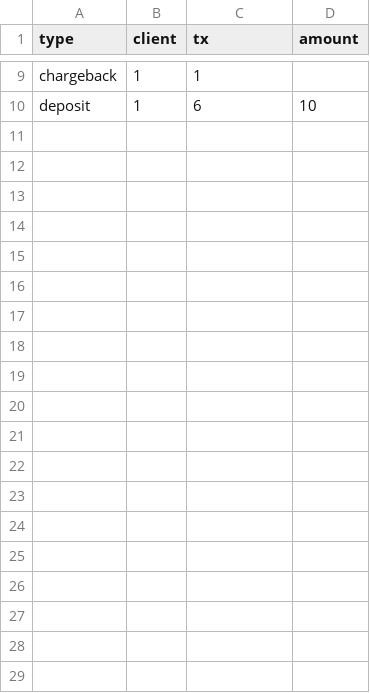
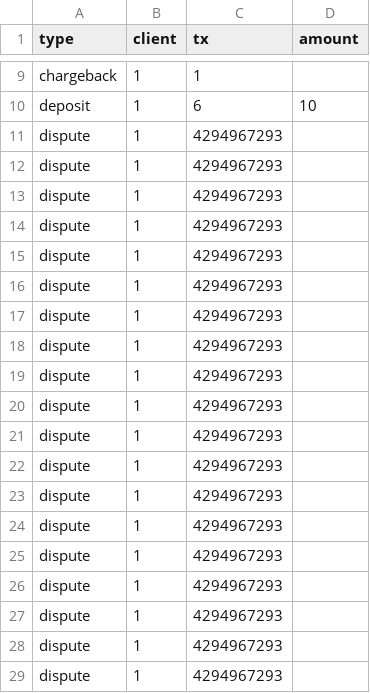
Before and after one commit to mattiapitossi/payments-engine-rs, a CSV file: examples/complete-check.csv, drawn as a sheet; only a part is shown, gaps mark what is left out; the diff covers the shown part only; the diff names each change by its address in the sheet, - before the commit and + after, or states it on an @@ line.

```diff
--- a/examples/complete-check.csv
+++ b/examples/complete-check.csv
+row 11: dispute | 1 | 4294967293
+row 12: dispute | 1 | 4294967293
+row 13: dispute | 1 | 4294967293
+row 14: dispute | 1 | 4294967293
+row 15: dispute | 1 | 4294967293
+row 16: dispute | 1 | 4294967293
+row 17: dispute | 1 | 4294967293
+row 18: dispute | 1 | 4294967293
+row 19: dispute | 1 | 4294967293
+row 20: dispute | 1 | 4294967293
+row 21: dispute | 1 | 4294967293
+row 22: dispute | 1 | 4294967293
+row 23: dispute | 1 | 4294967293
+row 24: dispute | 1 | 4294967293
+row 25: dispute | 1 | 4294967293
+row 26: dispute | 1 | 4294967293
+row 27: dispute | 1 | 4294967293
+row 28: dispute | 1 | 4294967293
+row 29: dispute | 1 | 4294967293
```
Also changed, not shown: 20 added rows elsewhere in this file, 1 other file.
